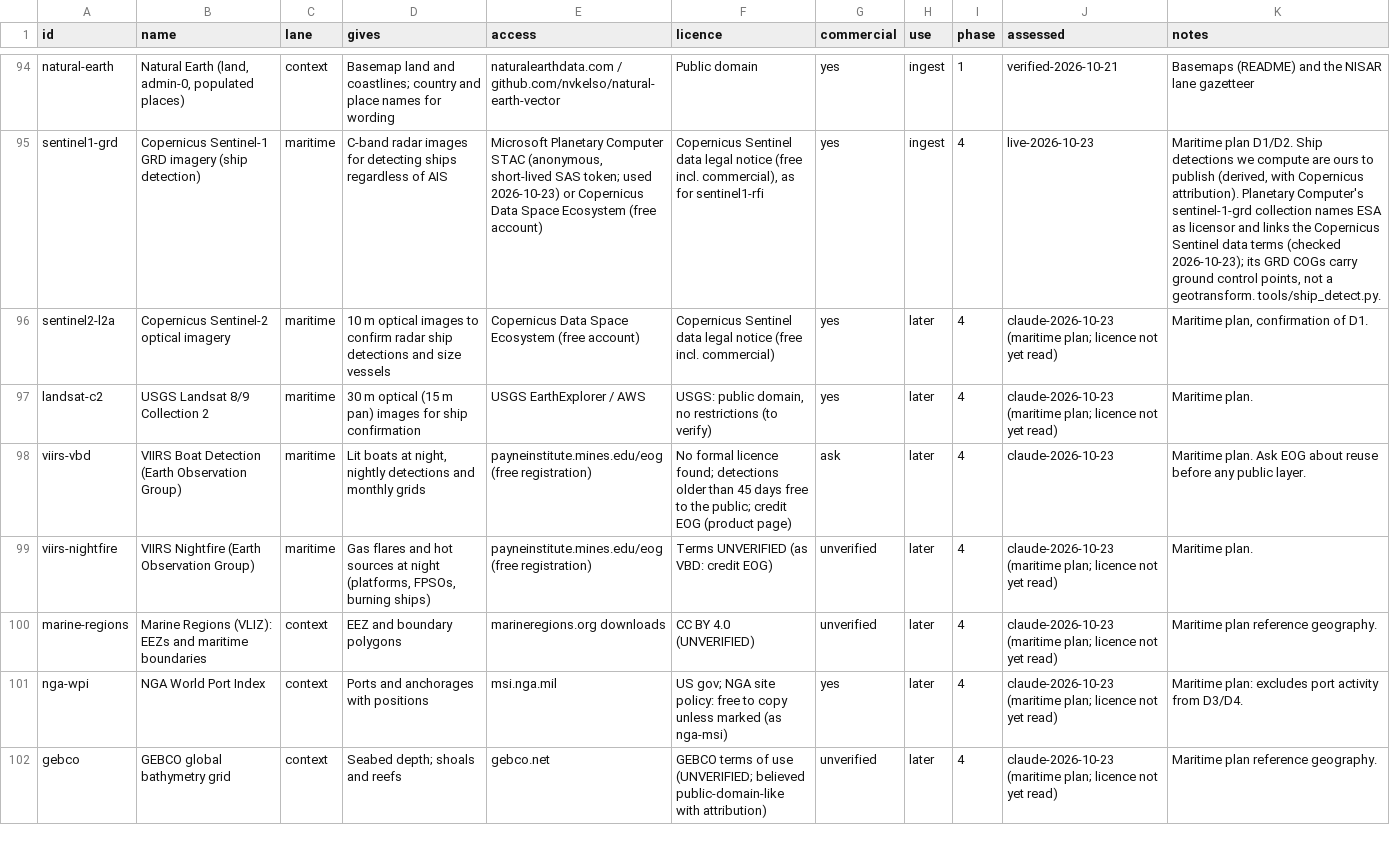
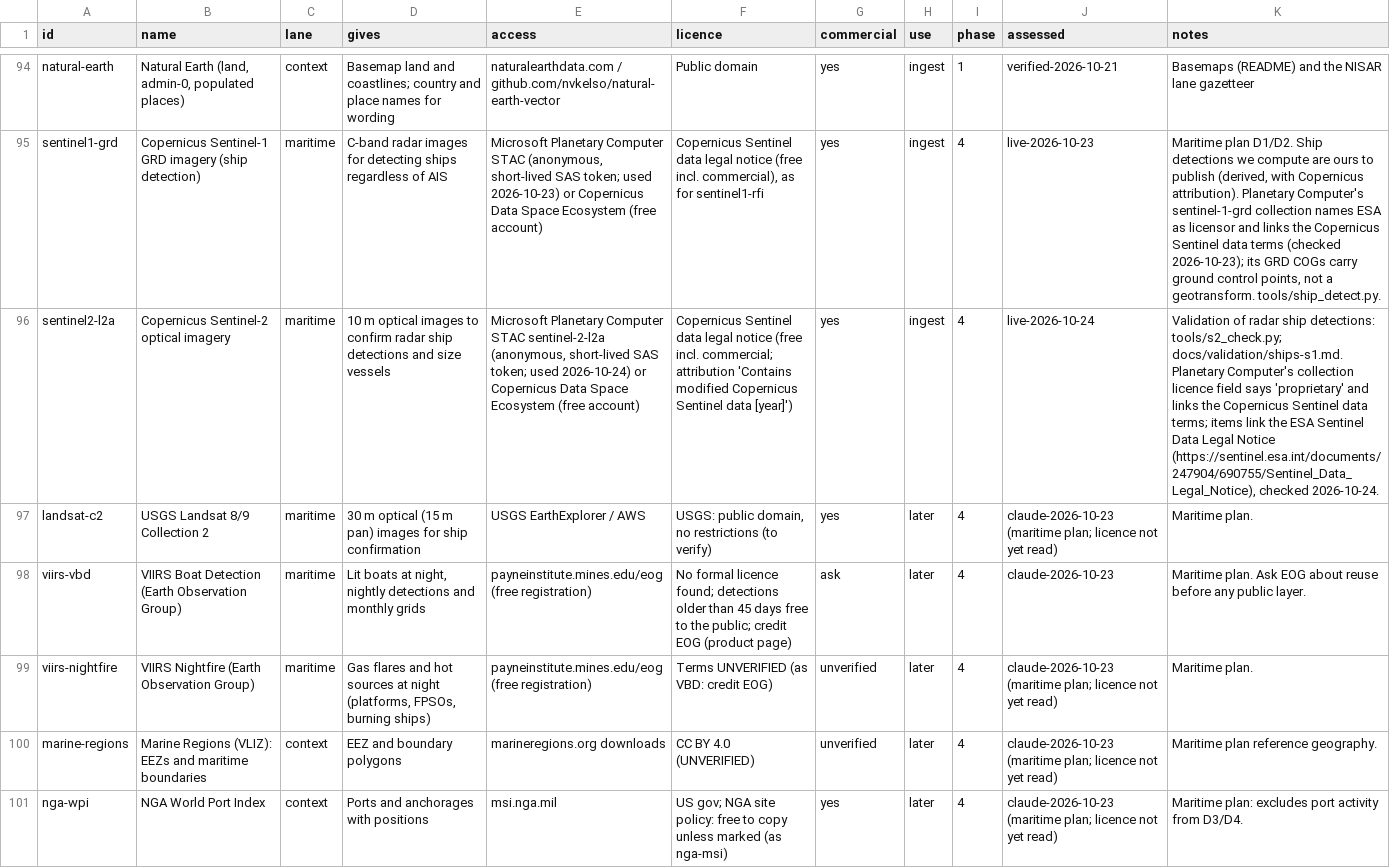
Before and after one commit to metacog-osint/noise-floor, a CSV file: registry/sources.csv, drawn as a sheet; only a part is shown, gaps mark what is left out; the shorter side is filled out with more unchanged rows; the diff names each change by its address in the sheet, - before the commit and + after, or states it on an @@ line.

```diff
--- a/registry/sources.csv
+++ b/registry/sources.csv
-E96 (access): Copernicus Data…
+E96 (access): Microsoft Planetary Computer STAC sentinel-2-l2a (anonymous, short-lived SAS token; used 2026-10-24) or Copernicus Data…
-F96 (licence): …(free incl. commercial)
+F96 (licence): …(free incl. commercial; attribution 'Contains modified Copernicus Sentinel data [year]')
-H96 (use): later
+H96 (use): ingest
-J96 (assessed): claude-2026-10-23 (maritime plan; licence not yet read)
+J96 (assessed): live-2026-10-24
-K96 (notes): Maritime plan, confirmation of D1.
+K96 (notes): Validation of radar ship detections: tools/s2_check.py; docs/validation/ships-s1.md. Planetary Computer's collection licence field says 'proprietary' and links the Copernicus Sentinel data terms; items link the ESA Sentinel Data Legal Notice (https://sentinel.esa.int/documents/247904/690755/Sentinel_Data_Legal_Notice), checked 2026-10-24.
```
Also changed, not shown: 9 other files.
